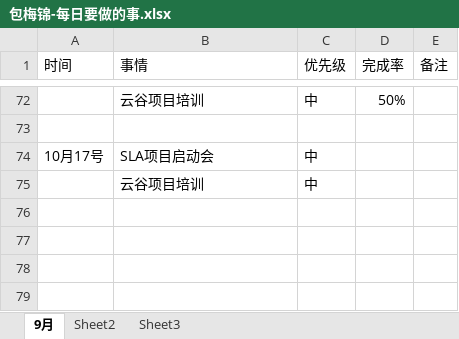
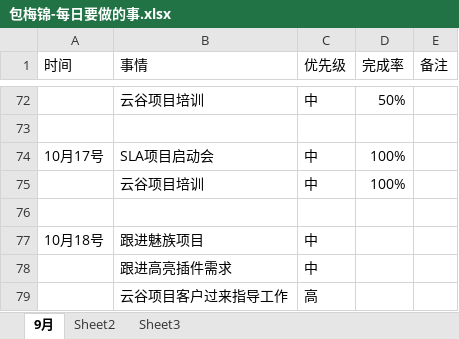
Before and after one commit to bird-start/eshop-doc, an Excel workbook: 交流管理/项目日报/包梅锦-每日要做的事.xlsx, sheet 9月, drawn as a sheet; only a part is shown, gaps mark what is left out; values as stored, in another font and other column widths than the file's, no borders; the diff names each change by its address in the sheet, - before the commit and + after, or states it on an @@ line.

Commit message:
tijiao

```diff
--- a/交流管理/项目日报/包梅锦-每日要做的事.xlsx (sheet 9月)
+++ b/交流管理/项目日报/包梅锦-每日要做的事.xlsx (sheet 9月)
-D74:D75 (完成率): (empty)
+D74:D75 (完成率): 100%
+row 76: (empty)
+row 77: 10月18号 | 跟进魅族项目 | 中
+row 78:  | 跟进高亮插件需求 | 中
+row 79:  | 云谷项目客户过来指导工作 | 高
```
